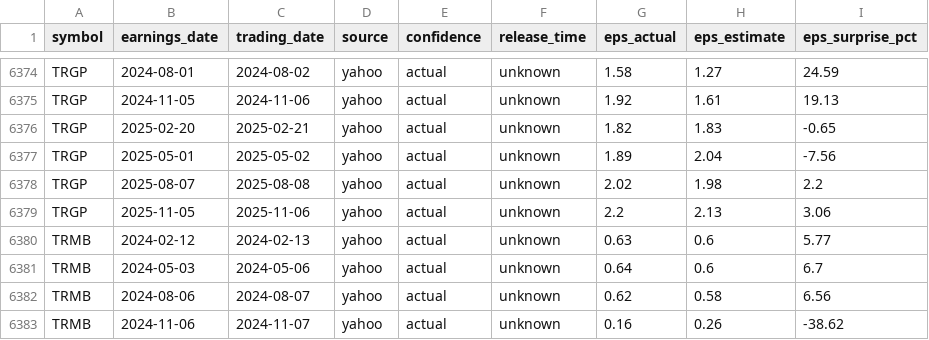
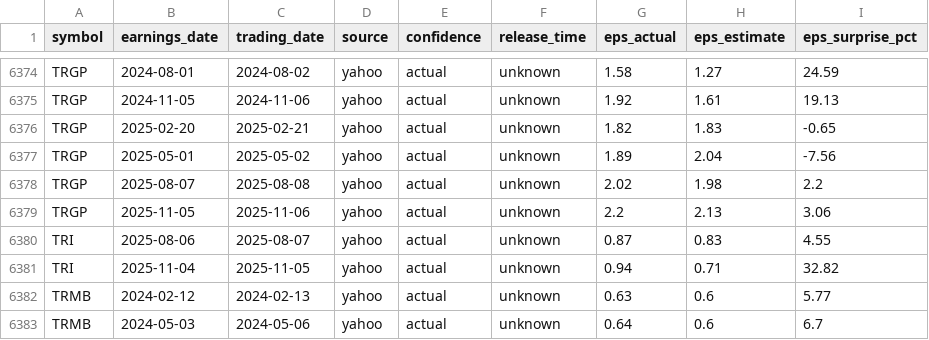
Before and after one commit to Valley-CortexCloud/ai-predications-app-final, a CSV file: data/earnings.csv, drawn as a sheet; only a part is shown, gaps mark what is left out; the shorter side is filled out with more unchanged rows.

```diff
--- a/data/earnings.csv
+++ b/data/earnings.csv
@@ -6379,2 +6379,4 @@ TRGP,2025-08-07,2025-08-08,yahoo,actual,unknown,2.02,1.98,2.2
 TRGP,2025-11-05,2025-11-06,yahoo,actual,unknown,2.2,2.13,3.06
+TRI,2025-08-06,2025-08-07,yahoo,actual,unknown,0.87,0.83,4.55
+TRI,2025-11-04,2025-11-05,yahoo,actual,unknown,0.94,0.71,32.82
 TRMB,2024-02-12,2024-02-13,yahoo,actual,unknown,0.63,0.6,5.77
```
